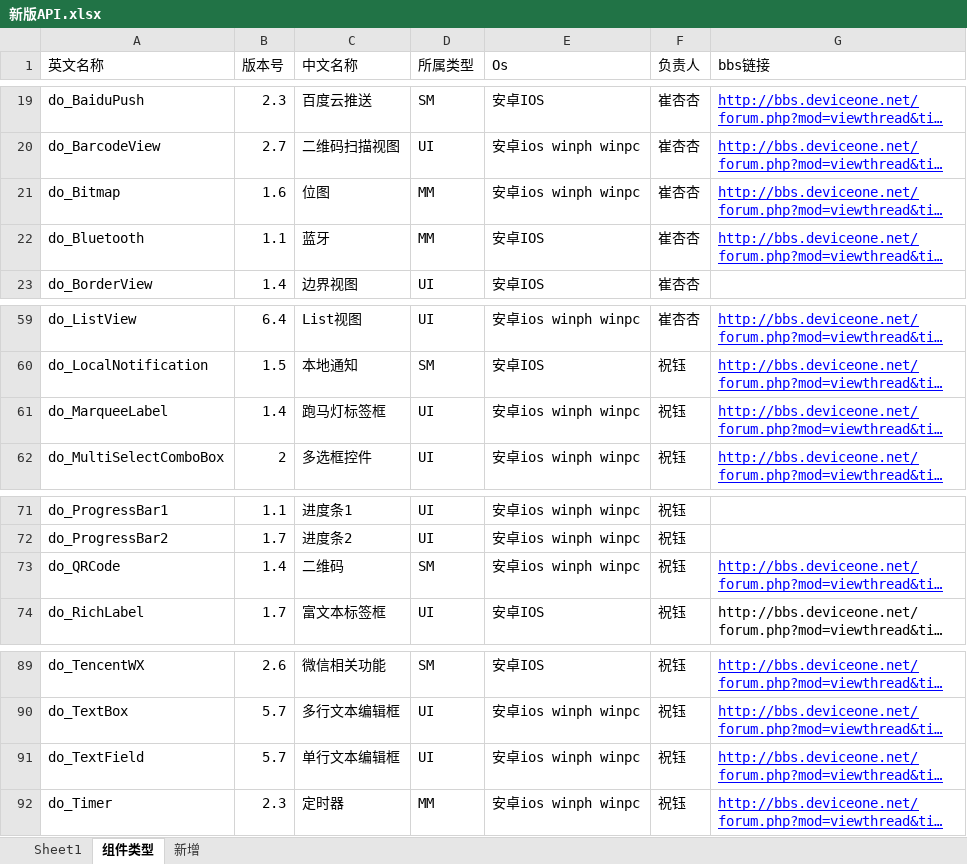
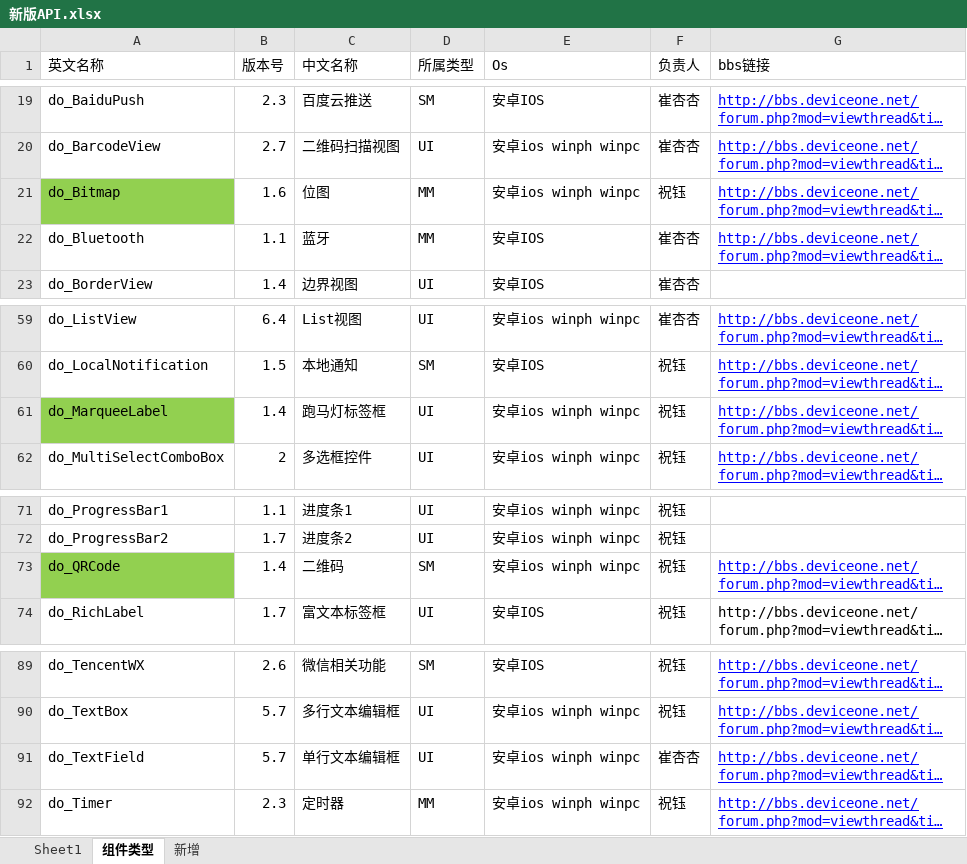
Before and after one commit to do-api/sample, an Excel workbook: 新版API.xlsx, sheet 组件类型, drawn as a sheet; only a part is shown, gaps mark what is left out; long unchanged cells end in …; values as stored, in another font and other column widths than the file's, no borders; the diff names each change by its address in the sheet, - before the commit and + after, or states it on an @@ line.

```diff
--- a/新版API.xlsx (sheet 组件类型)
+++ b/新版API.xlsx (sheet 组件类型)
-A21 fill: none
+A21 fill: #92D050
-F21 (负责人): 崔杏杏
+F21 (负责人): 祝钰
-A61 fill: none
+A61 fill: #92D050
-A73 fill: none
+A73 fill: #92D050
-F91 (负责人): 祝钰
+F91 (负责人): 崔杏杏
```
Also changed, not shown: sheet Sheet1, 2 other files.
